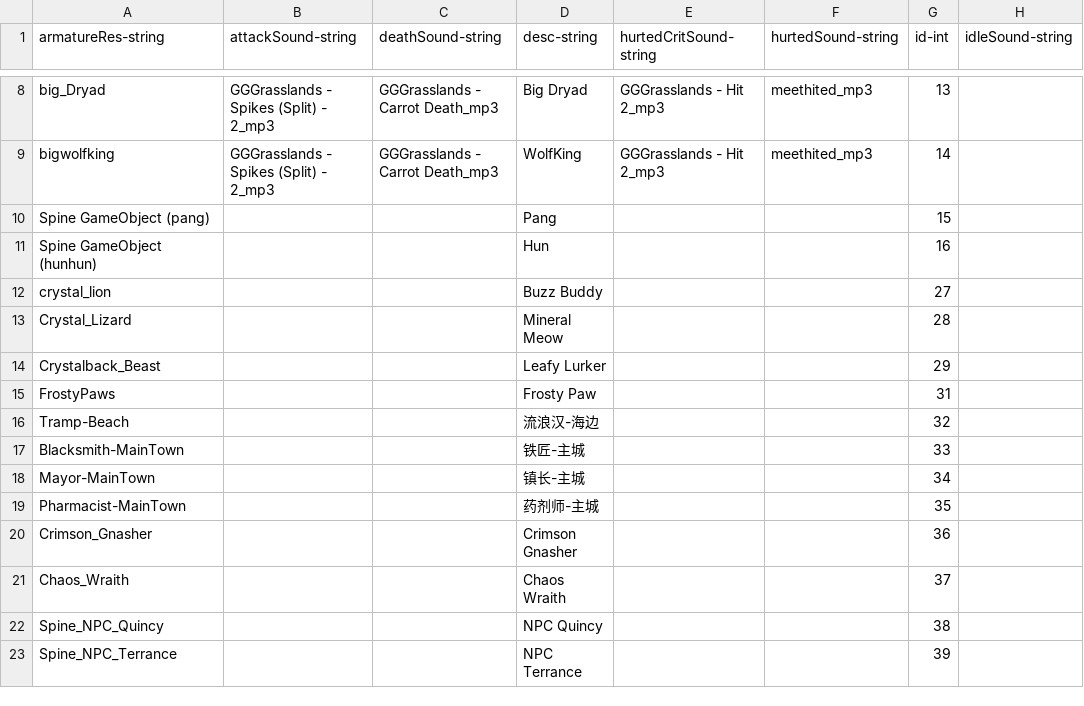
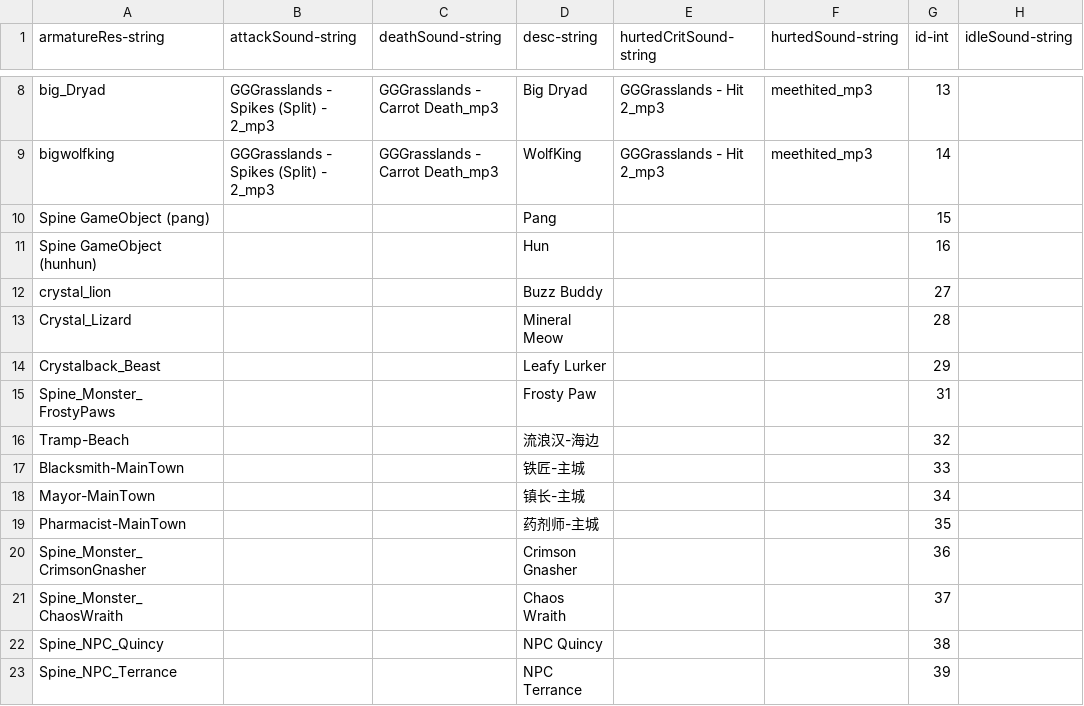
Before and after one commit to qqoo6789/shared-unity-core, a CSV file: Res/DataTable/Csv/RoleAsset.csv, drawn as a sheet; only a part is shown, gaps mark what is left out.

```diff
--- a/Res/DataTable/Csv/RoleAsset.csv
+++ b/Res/DataTable/Csv/RoleAsset.csv
@@ -14,3 +14,3 @@ Crystal_Lizard,,,Mineral Meow,,,28,
 Crystalback_Beast,,,Leafy Lurker,,,29,
-FrostyPaws,,,Frosty Paw,,,31,
+Spine_Monster_FrostyPaws,,,Frosty Paw,,,31,
 Tramp-Beach,,,流浪汉-海边,,,32,
@@ -19,4 +19,4 @@ Mayor-MainTown,,,镇长-主城,,,34,
 Pharmacist-MainTown,,,药剂师-主城,,,35,
-Crimson_Gnasher,,,Crimson Gnasher,,,36,
-Chaos_Wraith,,,Chaos Wraith,,,37,
+Spine_Monster_CrimsonGnasher,,,Crimson Gnasher,,,36,
+Spine_Monster_ChaosWraith,,,Chaos Wraith,,,37,
 Spine_NPC_Quincy,,,NPC Quincy,,,38,
```
Also changed, not shown: Res/DataTable/Csv/Monster.csv, Res/DataTable/Csv/Skill.csv, 6 other files.
